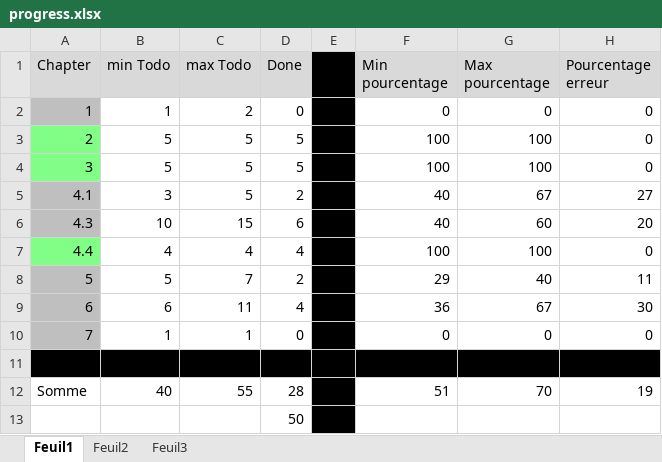
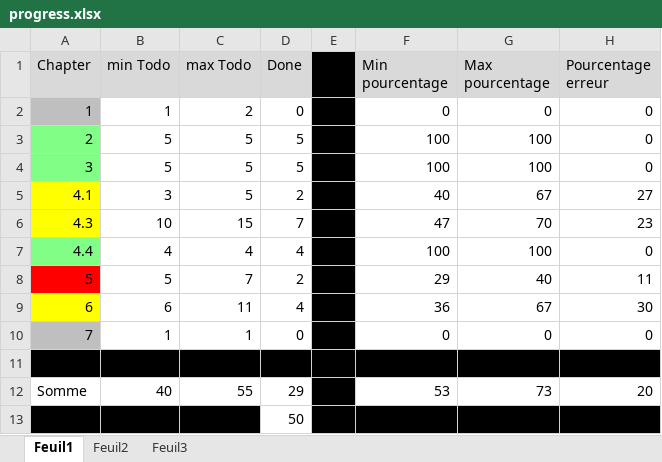
Before and after one commit to CHERIEF-Dz/memoire_lyx, an Excel workbook: v012/progress.xlsx, sheet Feuil1, drawn as a sheet; values as stored, in another font and other column widths than the file's, no borders; charts and pictures and conditional formats not drawn; the diff names each change by its address in the sheet, - before the commit and + after, or states it on an @@ line.

```diff
--- a/v012/progress.xlsx (sheet Feuil1)
+++ b/v012/progress.xlsx (sheet Feuil1)
-A5:A6 fill: #BFBFBF
+A5:A6 fill: #FFFF00
-D6 (Done): 6
+D6 (Done): 7
-F6 (Min pourcentage): 40
+F6 (Min pourcentage): 47
-G6 (Max pourcentage): 60
+G6 (Max pourcentage): 70
-H6 (Pourcentage erreur): 20
+H6 (Pourcentage erreur): 23
-A8 fill: #BFBFBF
+A8 fill: #FF0000
-A9 fill: #BFBFBF
+A9 fill: #FFFF00
-D12 (Done): 28
+D12 (Done): 29
-F12 (Min pourcentage): 51
+F12 (Min pourcentage): 53
-G12 (Max pourcentage): 70
+G12 (Max pourcentage): 73
-H12 (Pourcentage erreur): 19
+H12 (Pourcentage erreur): 20
-A13:C13 fill: none
+A13:C13 fill: #000000
-F13:H13 fill: none
+F13:H13 fill: #000000
```
Also changed, not shown: charts or pictures, progress_totale.xlsx, 26 other files.
